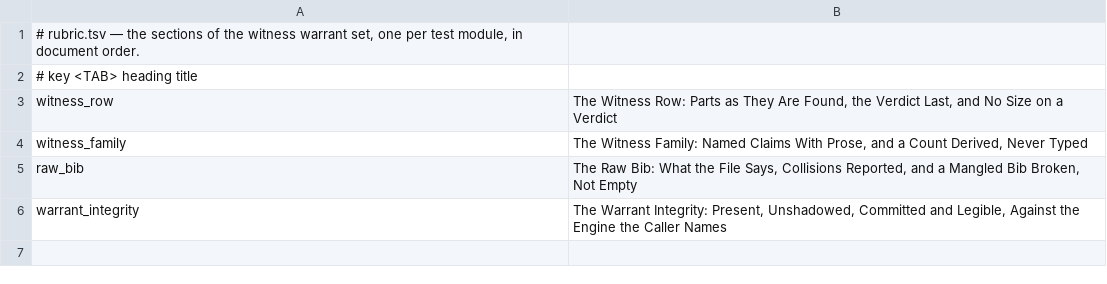
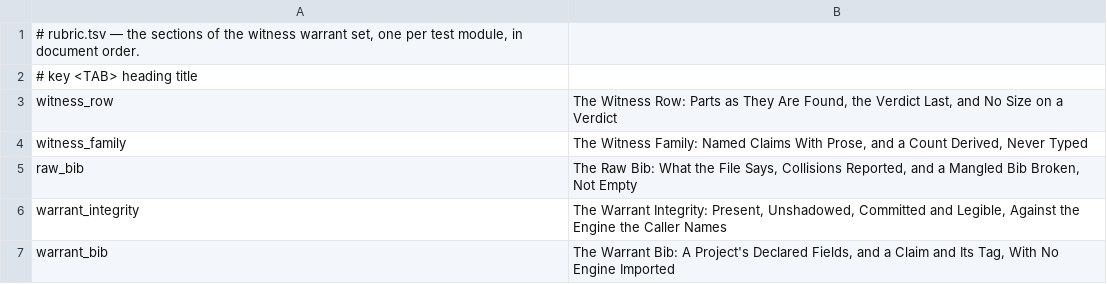
Before and after one commit to mikemol/mtools, a TSV file: witness/rubric.tsv, drawn as a sheet.

```diff
--- a/witness/rubric.tsv
+++ b/witness/rubric.tsv
@@ -6 +6,2 @@ raw_bib	The Raw Bib: What the File Says, Collisions Reported, and a Mangled Bib
 warrant_integrity	The Warrant Integrity: Present, Unshadowed, Committed and Legible, Against the Engine the Caller Names
+warrant_bib	The Warrant Bib: A Project's Declared Fields, and a Claim and Its Tag, With No Engine Imported
```
Also changed, not shown: 4 other files.
